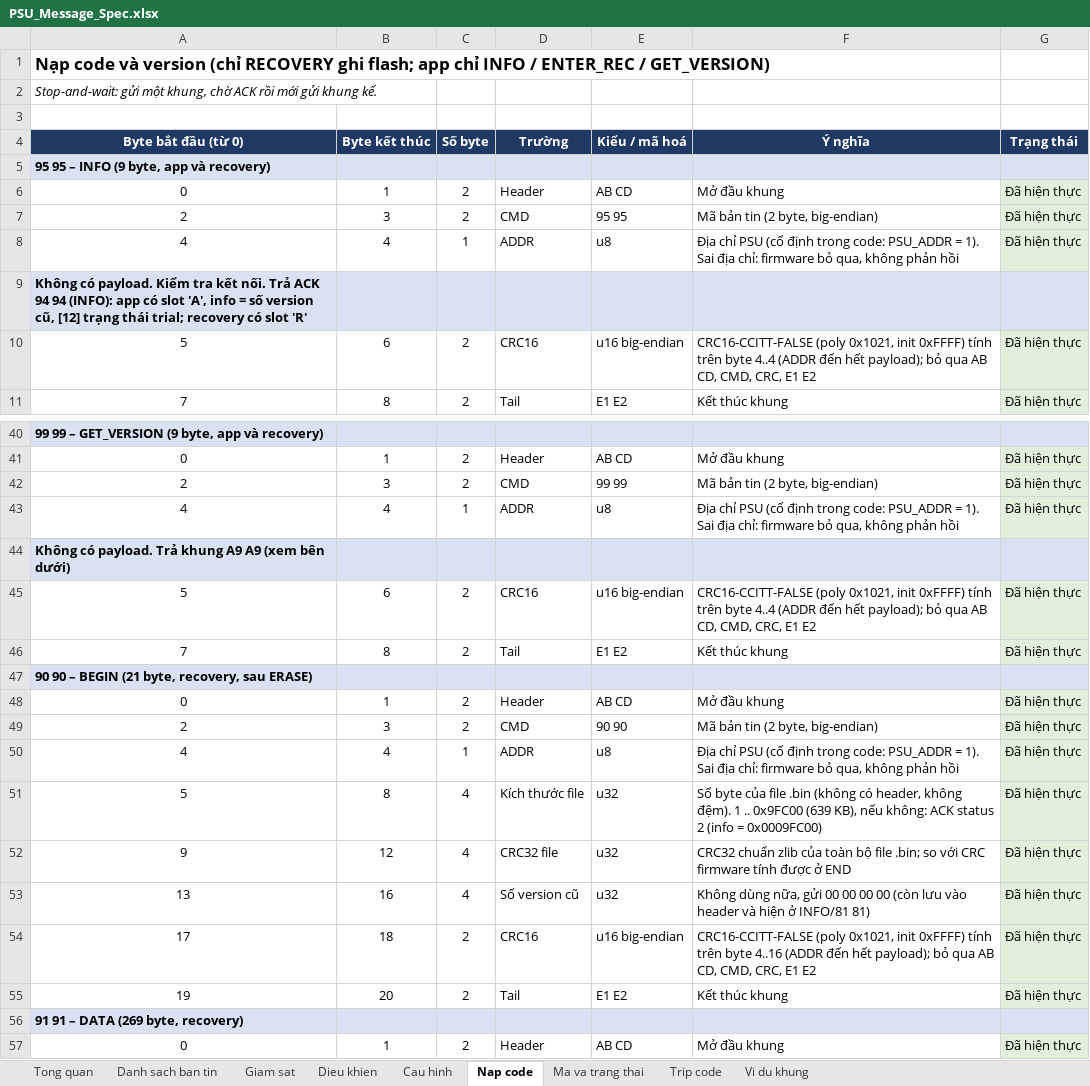
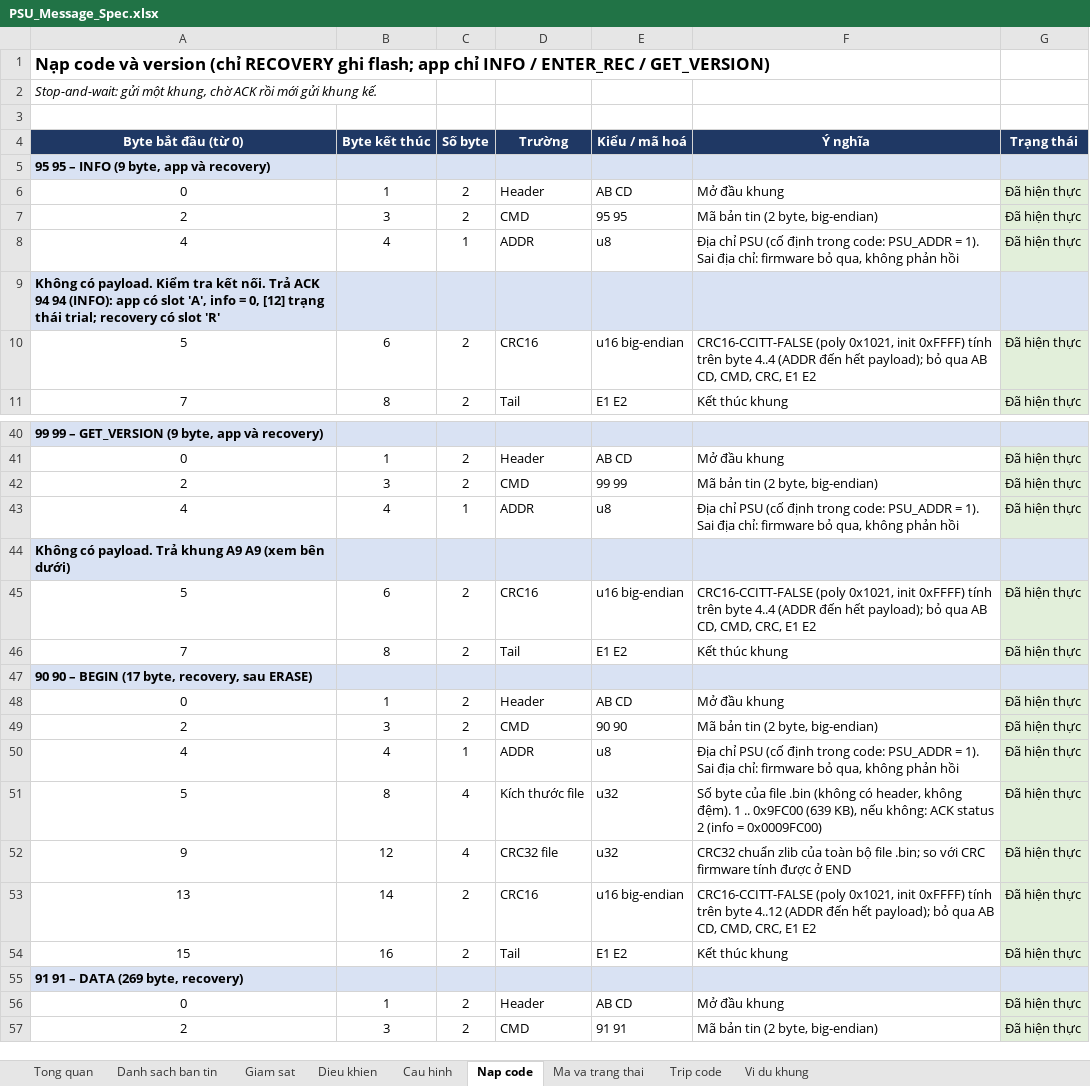
Before and after one commit to yuhneyugnnnn221103/PSU-Firmware, an Excel workbook: docs/PSU_Message_Spec.xlsx, sheet Nap code, drawn as a sheet; only a part is shown, gaps mark what is left out; the shorter side is filled out with more unchanged rows; values as stored, in another font and other column widths than the file's, no borders; removed rows and columns are numbered as before the commit, all else as after; the diff names each change by its address in the sheet, - before the commit and + after, or states it on an @@ line.

```diff
--- a/docs/PSU_Message_Spec.xlsx (sheet Nap code)
+++ b/docs/PSU_Message_Spec.xlsx (sheet Nap code)
-A9 (Byte bắt đầu (từ 0)): …info = số version cũ, [12] trạng…
+A9 (Byte bắt đầu (từ 0)): …info = 0, [12] trạng…
-A47 (Byte bắt đầu (từ 0)): 90 90 – BEGIN (21 byte, recovery, sau ERASE)
+A47 (Byte bắt đầu (từ 0)): 90 90 – BEGIN (17 byte, recovery, sau ERASE)
-row 53: 13 | 16 | 4 | Số version cũ | u32 | Không dùng nữa, gửi 00 00 00 00 (còn lưu vào header và hiện ở INFO/81 81) | Đã hiện thực
-A53 (Byte bắt đầu (từ 0)): 17
+A53 (Byte bắt đầu (từ 0)): 13
-B53 (Byte kết thúc): 18
+B53 (Byte kết thúc): 14
-F53 (Ý nghĩa): …trên byte 4..16 (ADDR đến…
+F53 (Ý nghĩa): …trên byte 4..12 (ADDR đến…
-A54 (Byte bắt đầu (từ 0)): 19
+A54 (Byte bắt đầu (từ 0)): 15
-B54 (Byte kết thúc): 20
+B54 (Byte kết thúc): 16
```
Also changed, not shown: sheet Vi du khung, sheet Giam sat, sheet Danh sach ban tin, sheet Ma va trang thai, formulas that keep their value, 24 other files.
